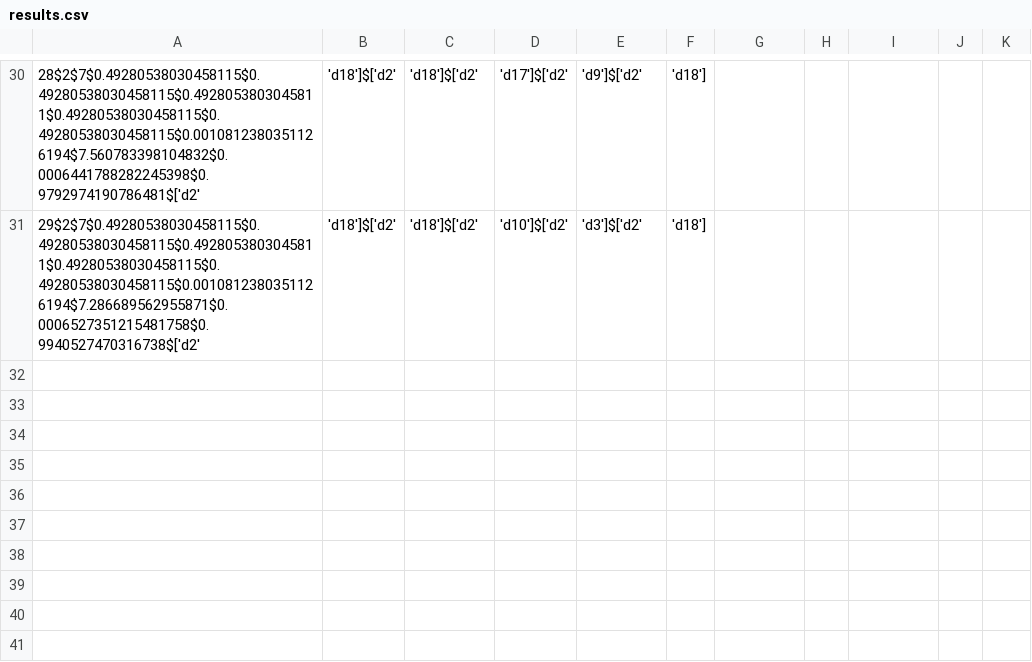
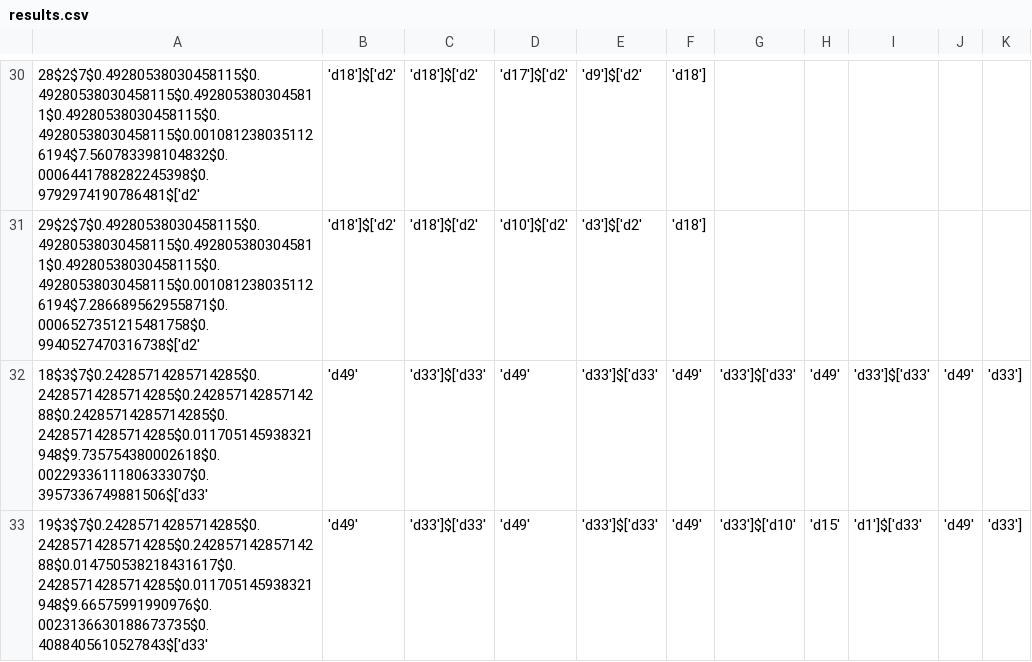
Before and after one commit to alshaboti/HeuristicOptimization, a CSV file: results/results.csv, drawn as a sheet; only a part is shown, gaps mark what is left out; the diff names each change by its address in the sheet, - before the commit and + after, or states it on an @@ line.

```diff
--- a/results/results.csv
+++ b/results/results.csv
+row 32: 18$3$7$0.24285714285714285$0.24285714285714285$0.24285714285714288$0.24285714285714285$0.24285714285714285$0.011705145938321948$9.735754380002618$0.0022933611180633307$0.3957336749881506$['d33' | 'd49' | 'd33']$['d33' | 'd49' | 'd33']$['d33' | 'd49' | 'd33']$['d33' | 'd49' | 'd33']$['d33' | 'd49' | 'd33']
+row 33: 19$3$7$0.24285714285714285$0.24285714285714285$0.24285714285714288$0.014750538218431617$0.24285714285714285$0.011705145938321948$9.66575991990976$0.0023136630188673735$0.4088405610527843$['d33' | 'd49' | 'd33']$['d33' | 'd49' | 'd33']$['d33' | 'd49' | 'd33']$['d10' | 'd15' | 'd1']$['d33' | 'd49' | 'd33']
```
Also changed, not shown: 10 other files.
